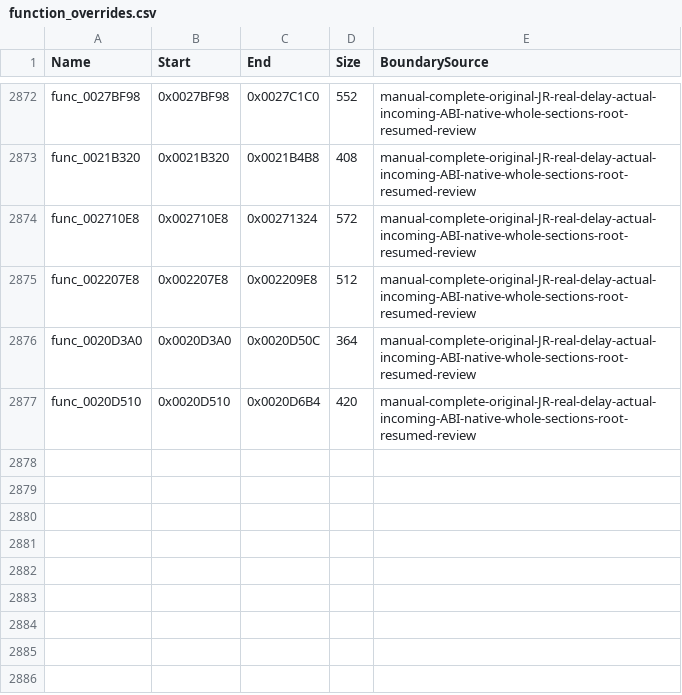
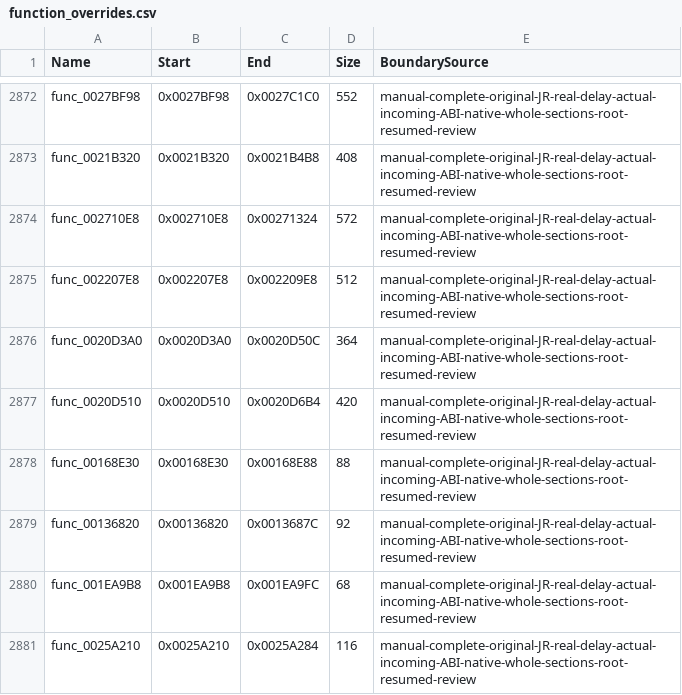
Before and after one commit to NaGaa95/sly3-decomp, a CSV file: config/function_overrides.csv, drawn as a sheet; only a part is shown, gaps mark what is left out.

Commit message:
Recover matching object activation and output functions

```diff
--- a/config/function_overrides.csv
+++ b/config/function_overrides.csv
@@ -2877 +2877,5 @@ func_0020D3A0,0x0020D3A0,0x0020D50C,364,manual-complete-original-JR-real-delay-a
 func_0020D510,0x0020D510,0x0020D6B4,420,manual-complete-original-JR-real-delay-actual-incoming-ABI-native-whole-sections-root-resumed-review
+func_00168E30,0x00168E30,0x00168E88,88,manual-complete-original-JR-real-delay-actual-incoming-ABI-native-whole-sections-root-resumed-review
+func_00136820,0x00136820,0x0013687C,92,manual-complete-original-JR-real-delay-actual-incoming-ABI-native-whole-sections-root-resumed-review
+func_001EA9B8,0x001EA9B8,0x001EA9FC,68,manual-complete-original-JR-real-delay-actual-incoming-ABI-native-whole-sections-root-resumed-review
+func_0025A210,0x0025A210,0x0025A284,116,manual-complete-original-JR-real-delay-actual-incoming-ABI-native-whole-sections-root-resumed-review
```
Also changed, not shown: config/functions.csv, config/matched.csv, 7 other files.
